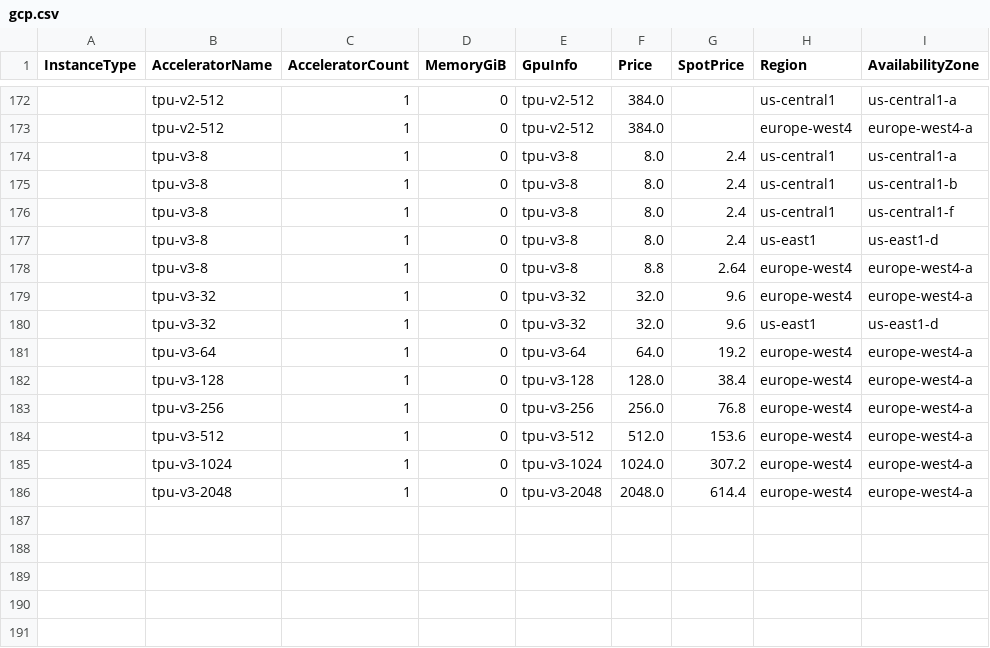
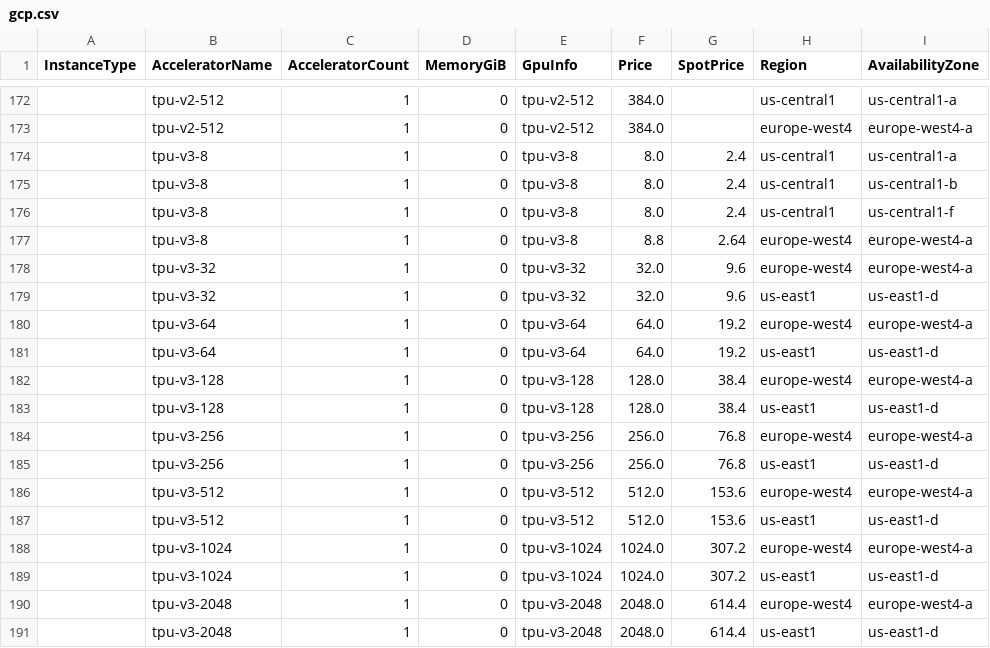
Before and after one commit to ICML-25-BenchName-builds-repair/skypilot, a CSV file: sky/clouds/service_catalog/data/gcp.csv, drawn as a sheet; only a part is shown, gaps mark what is left out.

```diff
--- a/sky/clouds/service_catalog/data/gcp.csv
+++ b/sky/clouds/service_catalog/data/gcp.csv
@@ -176,3 +176,2 @@ InstanceType,AcceleratorName,AcceleratorCount,MemoryGiB,GpuInfo,Price,SpotPrice,
 ,tpu-v3-8,1,0,tpu-v3-8,8.0,2.4,us-central1,us-central1-f
-,tpu-v3-8,1,0,tpu-v3-8,8.0,2.4,us-east1,us-east1-d
 ,tpu-v3-8,1,0,tpu-v3-8,8.8,2.64,europe-west4,europe-west4-a
@@ -181,6 +180,12 @@ InstanceType,AcceleratorName,AcceleratorCount,MemoryGiB,GpuInfo,Price,SpotPrice,
 ,tpu-v3-64,1,0,tpu-v3-64,64.0,19.2,europe-west4,europe-west4-a
+,tpu-v3-64,1,0,tpu-v3-64,64.0,19.2,us-east1,us-east1-d
 ,tpu-v3-128,1,0,tpu-v3-128,128.0,38.4,europe-west4,europe-west4-a
+,tpu-v3-128,1,0,tpu-v3-128,128.0,38.4,us-east1,us-east1-d
 ,tpu-v3-256,1,0,tpu-v3-256,256.0,76.8,europe-west4,europe-west4-a
+,tpu-v3-256,1,0,tpu-v3-256,256.0,76.8,us-east1,us-east1-d
 ,tpu-v3-512,1,0,tpu-v3-512,512.0,153.6,europe-west4,europe-west4-a
+,tpu-v3-512,1,0,tpu-v3-512,512.0,153.6,us-east1,us-east1-d
 ,tpu-v3-1024,1,0,tpu-v3-1024,1024.0,307.2,europe-west4,europe-west4-a
+,tpu-v3-1024,1,0,tpu-v3-1024,1024.0,307.2,us-east1,us-east1-d
 ,tpu-v3-2048,1,0,tpu-v3-2048,2048.0,614.4,europe-west4,europe-west4-a
+,tpu-v3-2048,1,0,tpu-v3-2048,2048.0,614.4,us-east1,us-east1-d
```
Also changed, not shown: 24 other files.
